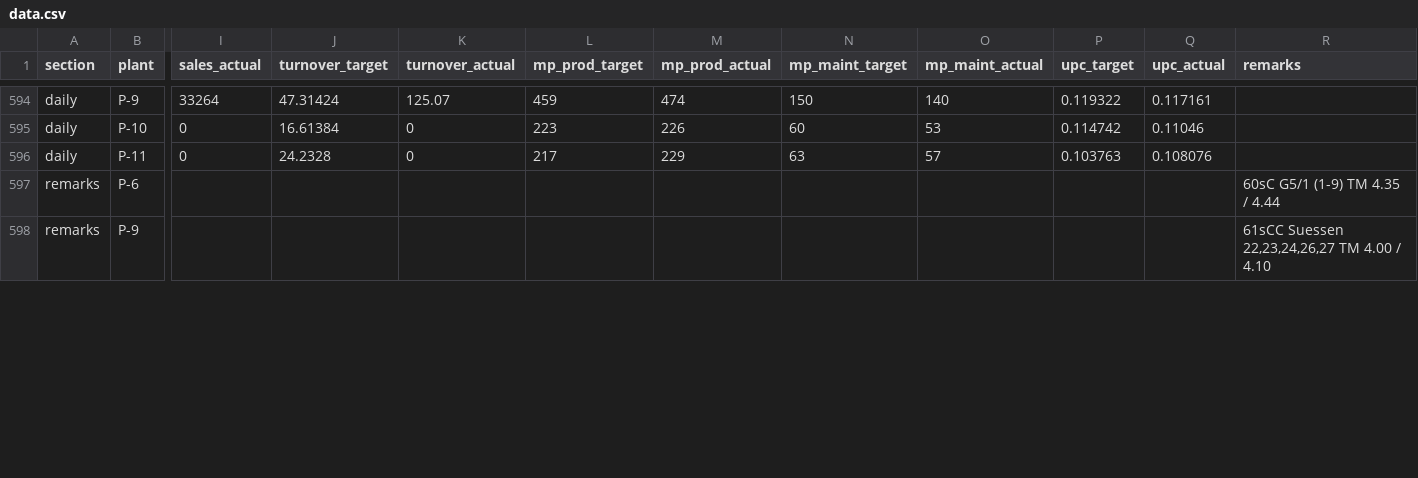
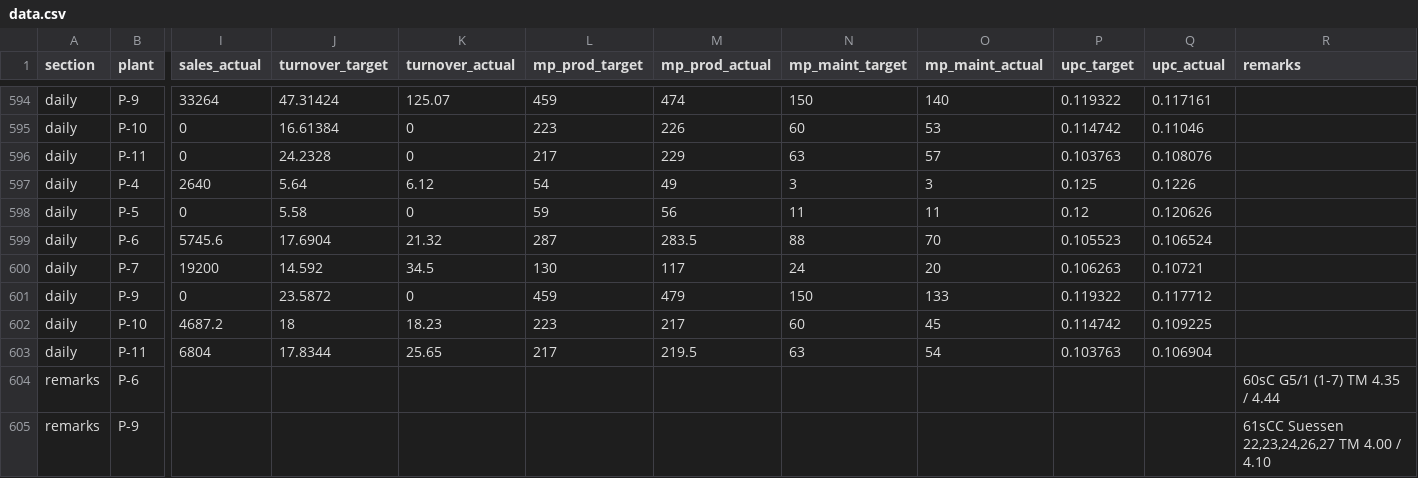
Before and after one commit to ipcamsgrmills/sgm-dashboard, a CSV file: data.csv, drawn as a sheet; only a part is shown, gaps mark what is left out; addresses are those after the commit; rows hold the shown columns only; the diff covers the shown part only; the diff names each change by its address in the sheet, - before the commit and + after, or states it on an @@ line.

Commit message:
Add files via upload

```diff
--- a/data.csv
+++ b/data.csv
+row 597: daily | P-4 | 2640 | 5.64 | 6.12 | 54 | 49 | 3 | 3 | 0.125 | 0.1226
+row 598: daily | P-5 | 0 | 5.58 | 0 | 59 | 56 | 11 | 11 | 0.12 | 0.120626
+row 599: daily | P-6 | 5745.6 | 17.6904 | 21.32 | 287 | 283.5 | 88 | 70 | 0.105523 | 0.106524
+row 600: daily | P-7 | 19200 | 14.592 | 34.5 | 130 | 117 | 24 | 20 | 0.106263 | 0.10721
+row 601: daily | P-9 | 0 | 23.5872 | 0 | 459 | 479 | 150 | 133 | 0.119322 | 0.117712
+row 602: daily | P-10 | 4687.2 | 18 | 18.23 | 223 | 217 | 60 | 45 | 0.114742 | 0.109225
+row 603: daily | P-11 | 6804 | 17.8344 | 25.65 | 217 | 219.5 | 63 | 54 | 0.103763 | 0.106904
-R604 (remarks): 60sC G5/1 (1-9) TM 4.35 / 4.44
+R604 (remarks): 60sC G5/1 (1-7) TM 4.35 / 4.44
```
Also changed, not shown: 5 edited cells elsewhere in this file.
